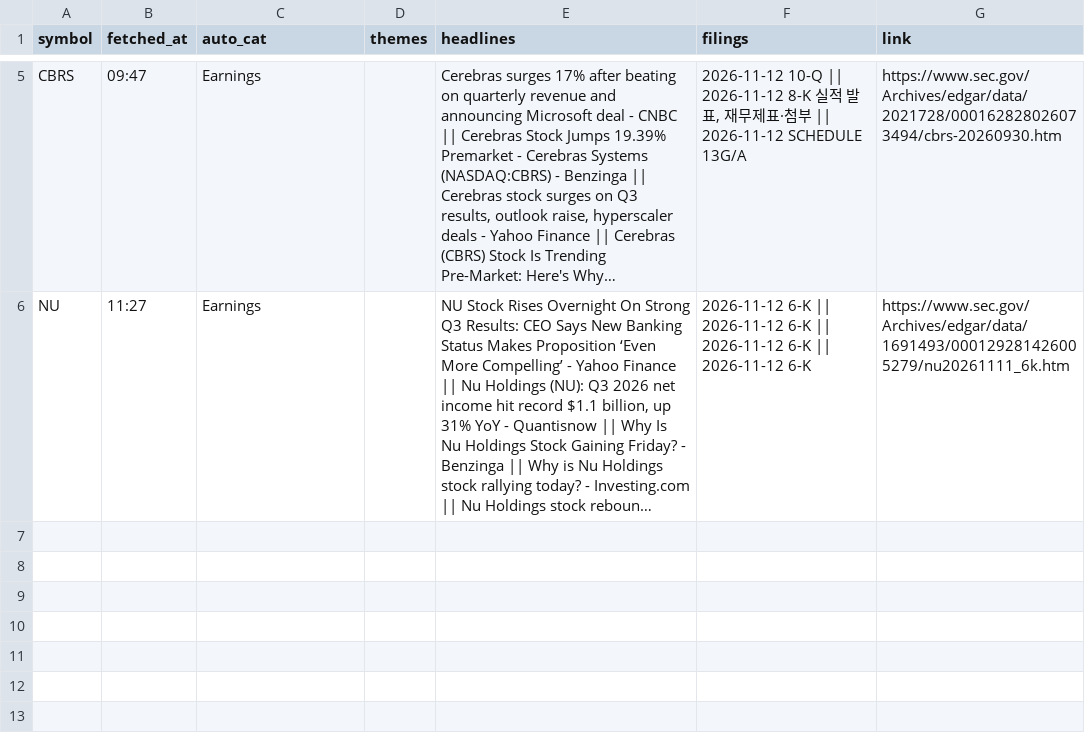
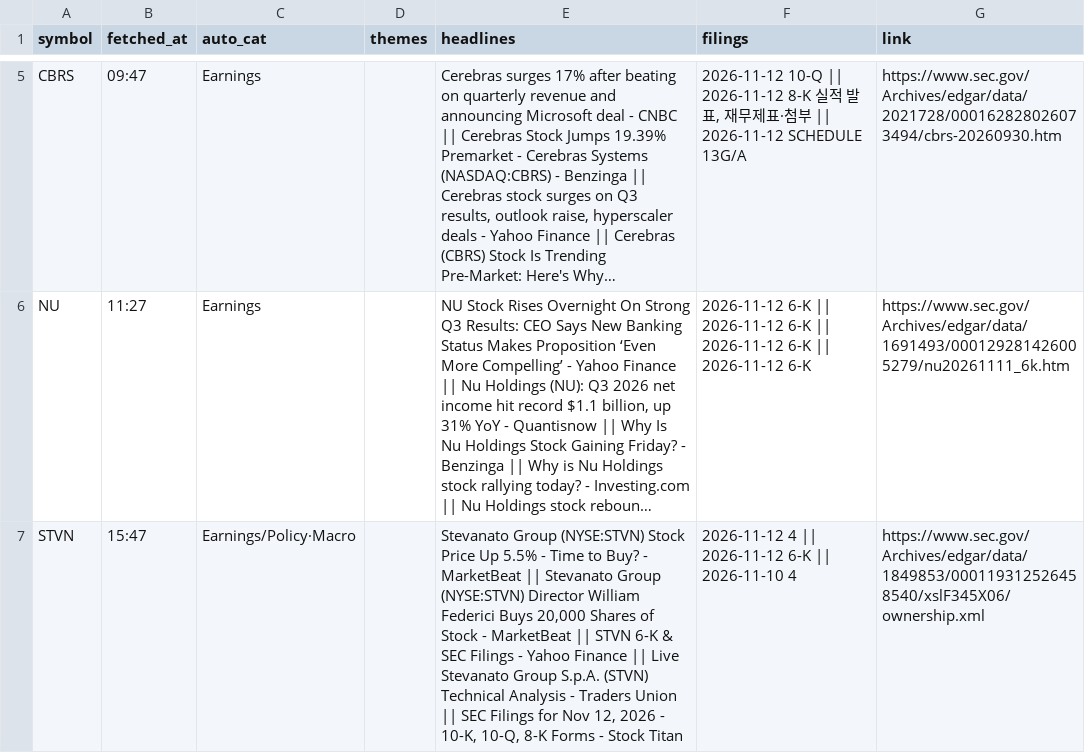
Before and after one commit to Ji-Hun-Seong/Ji-Hun-Seong, a CSV file: surge-study/data/intraday/us/news-2026-11-13.csv, drawn as a sheet; only a part is shown, gaps mark what is left out; long unchanged cells end in …; the diff names each change by its address in the sheet, - before the commit and + after, or states it on an @@ line.

Commit message:
surge-intraday: 11-14 05:47 스냅샷

```diff
--- a/surge-study/data/intraday/us/news-2026-11-13.csv
+++ b/surge-study/data/intraday/us/news-2026-11-13.csv
+row 7: STVN | 15:47 | Earnings/Policy·Macro |  | Stevanato Group (NYSE:STVN) Stock Price Up 5.5% - Time to Buy? - MarketBeat || Stevanato Group (NYSE:STVN) Director William Federici Buys 20,000 Shares of Stock - MarketBeat || STVN 6-K & SEC Filings - Yahoo Finance || Live Stevanato Group S.p.A. (STVN) Technical Analysis - Traders Union || SEC Filings for Nov 12, 2026 - 10-K, 10-Q, 8-K Forms - Stock Titan | 2026-11-12 4 || 2026-11-12 6-K || 2026-11-10 4 | https://www.sec.gov/Archives/edgar/data/1849853/000119312526458540/xslF345X06/ownership.xml
```
Also changed, not shown: 1 other file.
